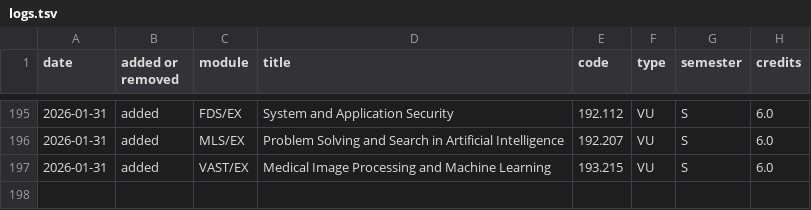
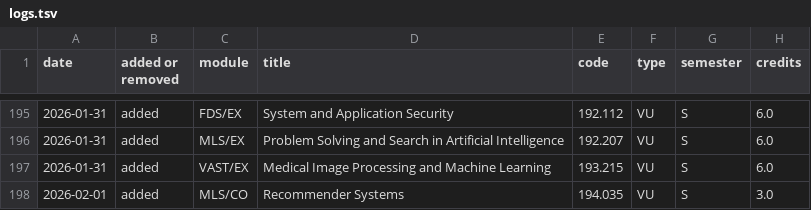
Before and after one commit to Emile-Jn/tiss-curriculum-scraper, a TSV file: logs.tsv, drawn as a sheet; only a part is shown, gaps mark what is left out; the diff names each change by its address in the sheet, - before the commit and + after, or states it on an @@ line.

```diff
--- a/logs.tsv
+++ b/logs.tsv
+row 198: 2026-02-01 | added | MLS/CO | Recommender Systems | 194.035 | VU | S | 3.0
```
Also changed, not shown: curriculum.tsv.
